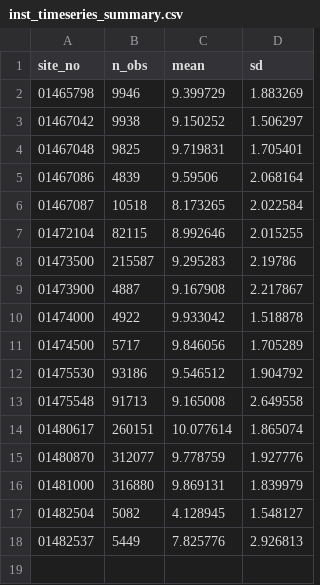
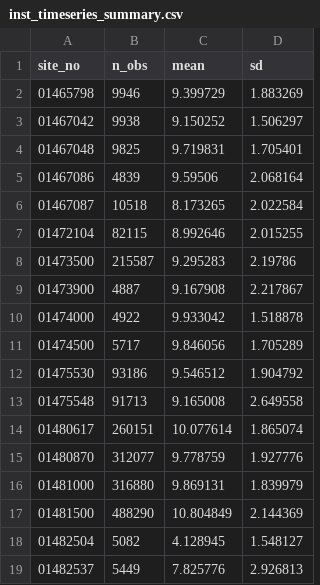
Before and after one commit to USGS-R/drb-do-ml, a CSV file: 1_fetch/log/inst_timeseries_summary.csv, drawn as a sheet.

```diff
--- a/1_fetch/log/inst_timeseries_summary.csv
+++ b/1_fetch/log/inst_timeseries_summary.csv
@@ -16,2 +16,3 @@ site_no,n_obs,mean,sd
 01481000,316880,9.869131,1.839979
+01481500,488290,10.804849,2.144369
 01482504,5082,4.128945,1.548127
```
Also changed, not shown: 1_fetch/log/daily_timeseries_summary.csv, 1_fetch/log/summary_multiple_inst_ts.csv, 1 other file.
